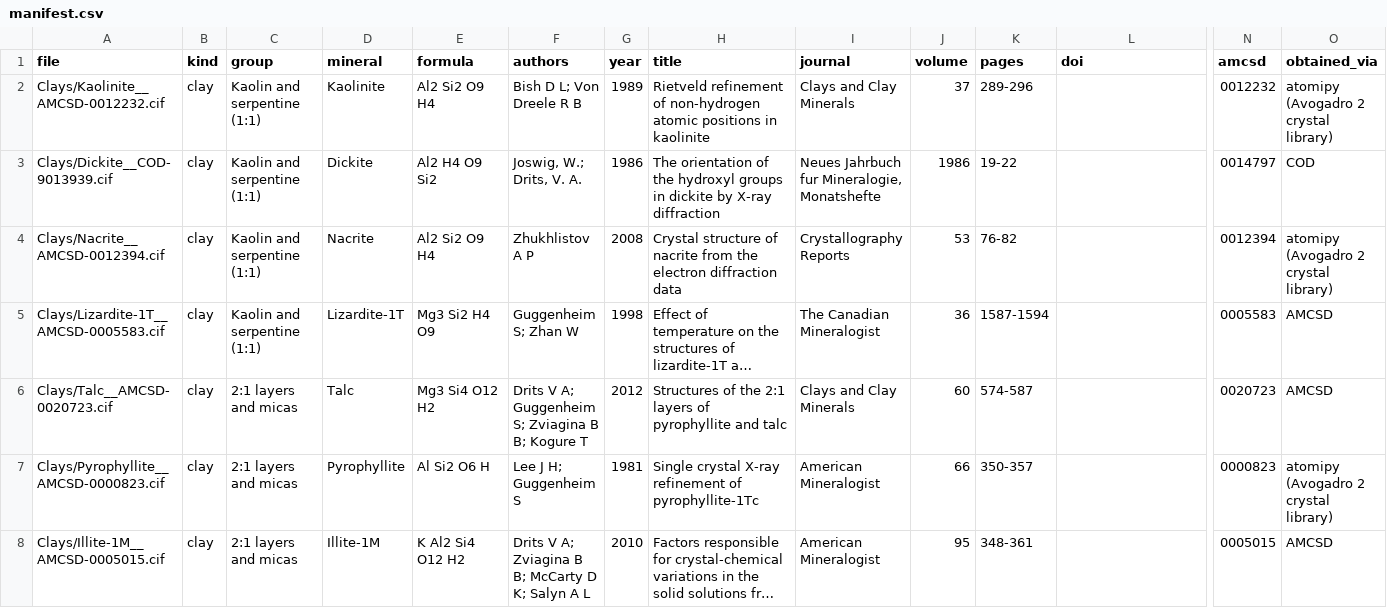
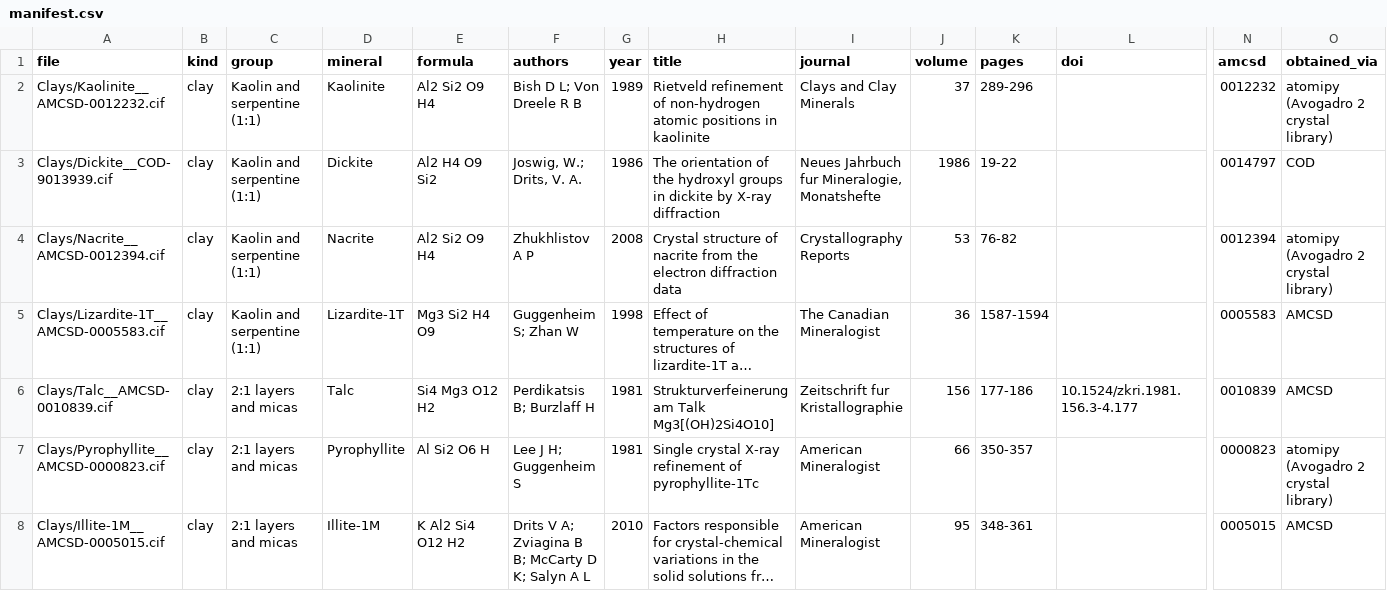
Before and after one commit to Parthasarathi-Ghosh/MudLab2, a CSV file: structures/manifest.csv, drawn as a sheet; only a part is shown, gaps mark what is left out; long unchanged cells end in …; removed rows and columns are numbered as before the commit, all else as after; rows hold the shown columns only; the diff names each change by its address in the sheet, - before the commit and + after, or states it on an @@ line.

```diff
--- a/structures/manifest.csv
+++ b/structures/manifest.csv
-row 6: Clays/Talc__AMCSD-0020723.cif | clay | 2:1 layers and micas | Talc | Mg3 Si4 O12 H2 | Drits V A; Guggenheim S; Zviagina B B; Kogure T | 2012 | Structures of the 2:1 layers of pyrophyllite and talc | Clays and Clay Minerals | 60 | 574-587 |  | 0020723 | AMCSD
+row 6: Clays/Talc__AMCSD-0010839.cif | clay | 2:1 layers and micas | Talc | Si4 Mg3 O12 H2 | Perdikatsis B; Burzlaff H | 1981 | Strukturverfeinerung am Talk Mg3[(OH)2Si4O10] | Zeitschrift fur Kristallographie | 156 | 177-186 | 10.1524/zkri.1981.156.3-4.177 | 0010839 | AMCSD
```
Also changed, not shown: 9 other files.
